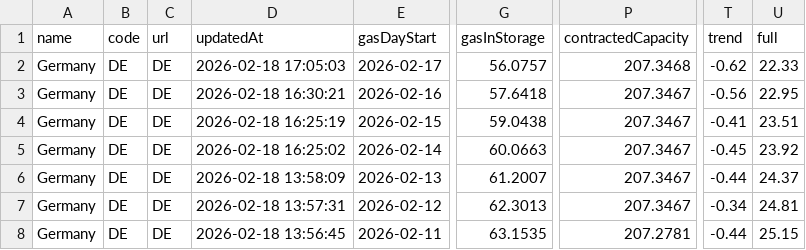
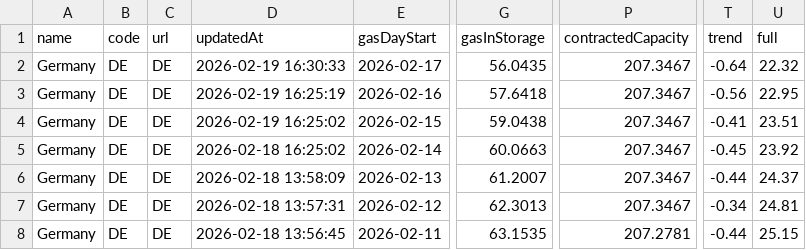
Before and after one commit to milahu/gasspeicher-deutschland, a CSV file: daten2.csv, drawn as a sheet; only a part is shown, gaps mark what is left out; the diff names each change by its address in the sheet, - before the commit and + after, or states it on an @@ line.

Commit message:
update 2026-02-17

```diff
--- a/daten2.csv
+++ b/daten2.csv
-D2 (updatedAt): 2026-02-18 17:05:03
+D2 (updatedAt): 2026-02-19 16:30:33
-G2 (gasInStorage): 56.0757
+G2 (gasInStorage): 56.0435
-P2 (contractedCapacity): 207.3468
+P2 (contractedCapacity): 207.3467
-T2 (trend): -0.62
+T2 (trend): -0.64
-U2 (full): 22.33
+U2 (full): 22.32
-D3 (updatedAt): 2026-02-18 16:30:21
+D3 (updatedAt): 2026-02-19 16:25:19
-D4 (updatedAt): 2026-02-18 16:25:19
+D4 (updatedAt): 2026-02-19 16:25:02
```
